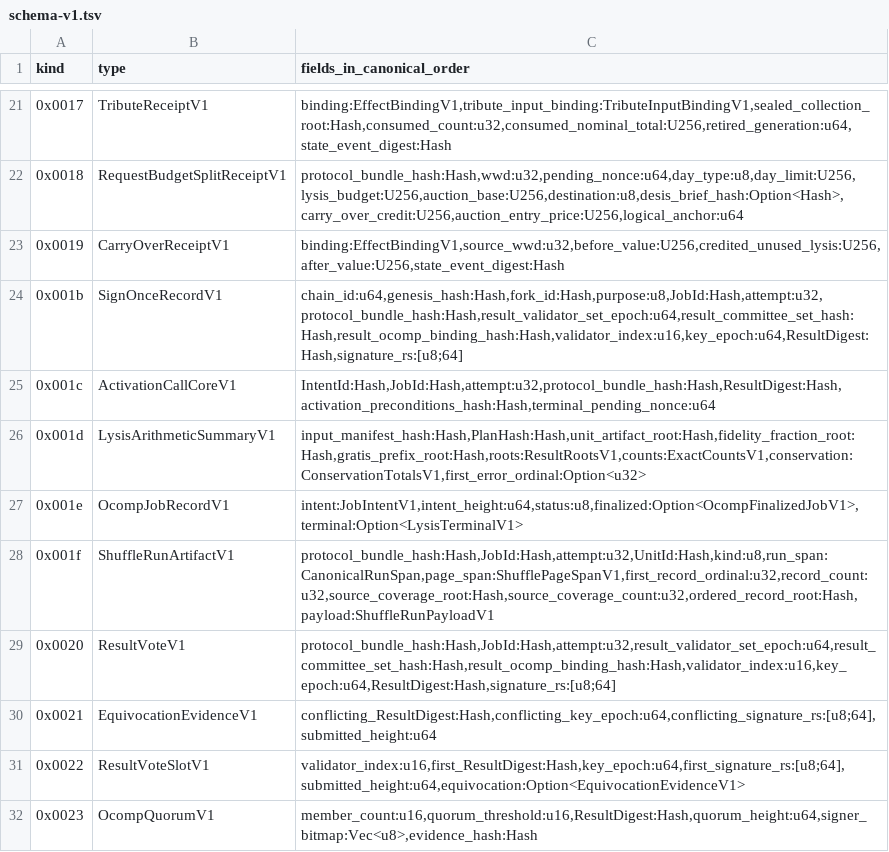
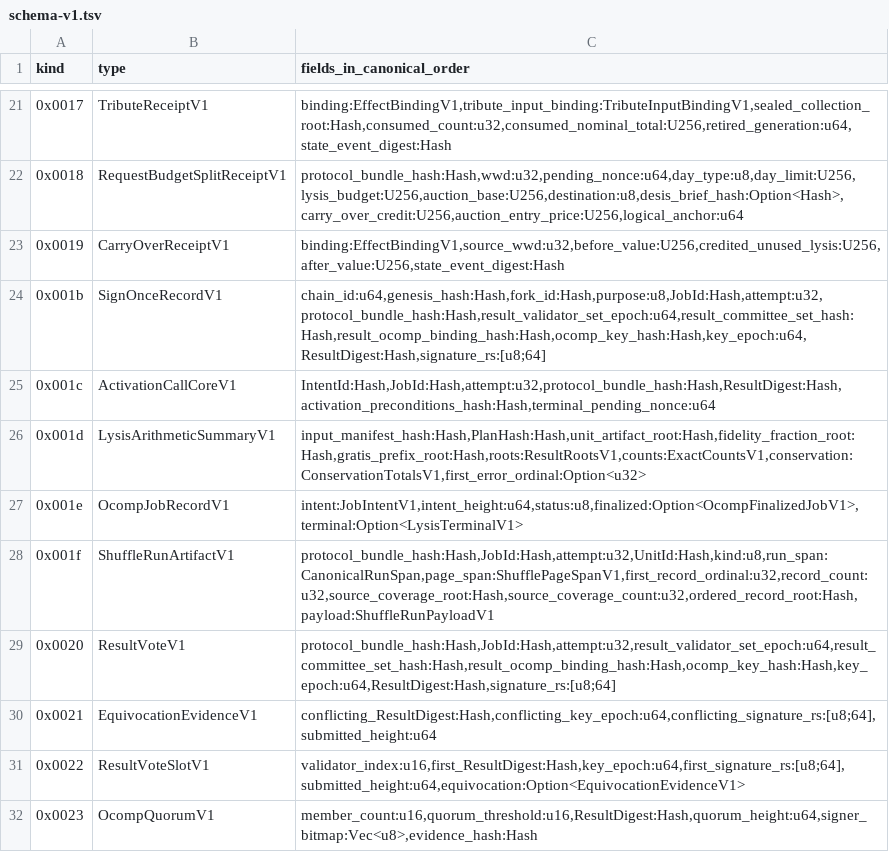
Before and after one commit to outbe/outbe-chain, a TSV file: crates/system/ocomp-protocol/registry/schema-v1.tsv, drawn as a sheet; only a part is shown, gaps mark what is left out.

```diff
--- a/crates/system/ocomp-protocol/registry/schema-v1.tsv
+++ b/crates/system/ocomp-protocol/registry/schema-v1.tsv
@@ -23,3 +23,3 @@ kind	type	fields_in_canonical_order
 0x0019	CarryOverReceiptV1	binding:EffectBindingV1,source_wwd:u32,before_value:U256,credited_unused_lysis:U256,after_value:U256,state_event_digest:Hash
-0x001b	SignOnceRecordV1	chain_id:u64,genesis_hash:Hash,fork_id:Hash,purpose:u8,JobId:Hash,attempt:u32,protocol_bundle_hash:Hash,result_validator_set_epoch:u64,result_committee_set_hash:Hash,result_ocomp_binding_hash:Hash,validator_index:u16,key_epoch:u64,ResultDigest:Hash,signature_rs:[u8;64]
+0x001b	SignOnceRecordV1	chain_id:u64,genesis_hash:Hash,fork_id:Hash,purpose:u8,JobId:Hash,attempt:u32,protocol_bundle_hash:Hash,result_validator_set_epoch:u64,result_committee_set_hash:Hash,result_ocomp_binding_hash:Hash,ocomp_key_hash:Hash,key_epoch:u64,ResultDigest:Hash,signature_rs:[u8;64]
 0x001c	ActivationCallCoreV1	IntentId:Hash,JobId:Hash,attempt:u32,protocol_bundle_hash:Hash,ResultDigest:Hash,activation_preconditions_hash:Hash,terminal_pending_nonce:u64
@@ -28,3 +28,3 @@ kind	type	fields_in_canonical_order
 0x001f	ShuffleRunArtifactV1	protocol_bundle_hash:Hash,JobId:Hash,attempt:u32,UnitId:Hash,kind:u8,run_span:CanonicalRunSpan,page_span:ShufflePageSpanV1,first_record_ordinal:u32,record_count:u32,source_coverage_root:Hash,source_coverage_count:u32,ordered_record_root:Hash,payload:ShuffleRunPayloadV1
-0x0020	ResultVoteV1	protocol_bundle_hash:Hash,JobId:Hash,attempt:u32,result_validator_set_epoch:u64,result_committee_set_hash:Hash,result_ocomp_binding_hash:Hash,validator_index:u16,key_epoch:u64,ResultDigest:Hash,signature_rs:[u8;64]
+0x0020	ResultVoteV1	protocol_bundle_hash:Hash,JobId:Hash,attempt:u32,result_validator_set_epoch:u64,result_committee_set_hash:Hash,result_ocomp_binding_hash:Hash,ocomp_key_hash:Hash,key_epoch:u64,ResultDigest:Hash,signature_rs:[u8;64]
 0x0021	EquivocationEvidenceV1	conflicting_ResultDigest:Hash,conflicting_key_epoch:u64,conflicting_signature_rs:[u8;64],submitted_height:u64
```
Also changed, not shown: crates/system/ocomp-protocol/registry/preimages-v1.tsv, 26 other files.
